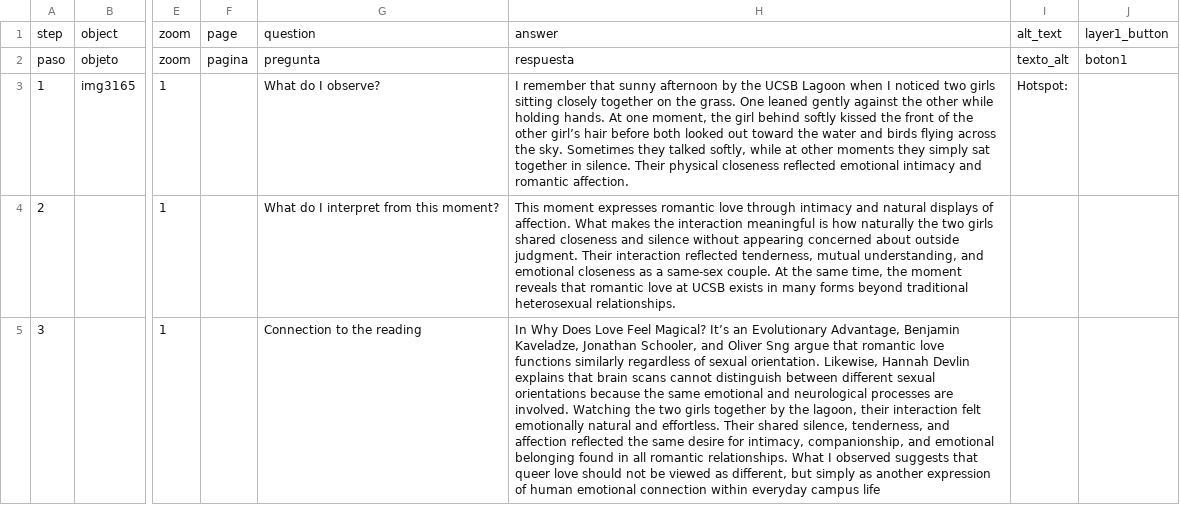
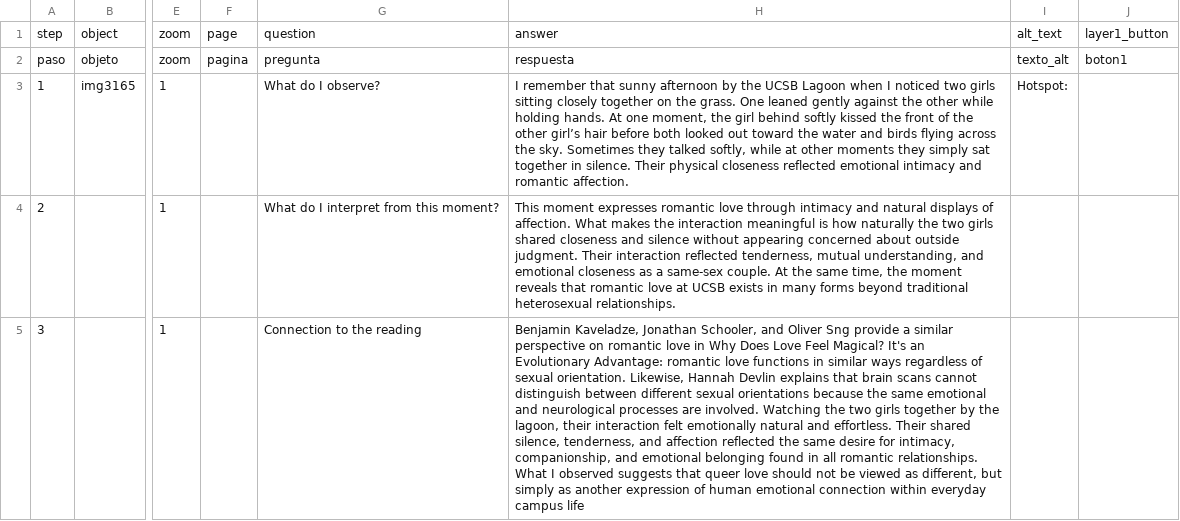
Before and after one commit to xinyang-crypto/my-teals-site, a CSV file: telar-content/spreadsheets/colorful-love-by-2vgn.csv, drawn as a sheet; only a part is shown, gaps mark what is left out; the diff names each change by its address in the sheet, - before the commit and + after, or states it on an @@ line.

```diff
--- a/telar-content/spreadsheets/colorful-love-by-2vgn.csv
+++ b/telar-content/spreadsheets/colorful-love-by-2vgn.csv
-H5: In Why Does Love Feel Magical? It’s an Evolutionary Advantage, Benjamin Kaveladze, Jonathan Schooler, and Oliver Sng argue that romantic love functions similarly regardless of…
+H5: Benjamin Kaveladze, Jonathan Schooler, and Oliver Sng provide a similar perspective on romantic love in Why Does Love Feel Magical? It's an Evolutionary Advantage: romantic love functions in similar ways regardless of…
```
Also changed, not shown: telar-content/spreadsheets/a-girl-by-8881.csv, telar-content/spreadsheets/genuine-listening-at-vuef.csv, 2 other files.
